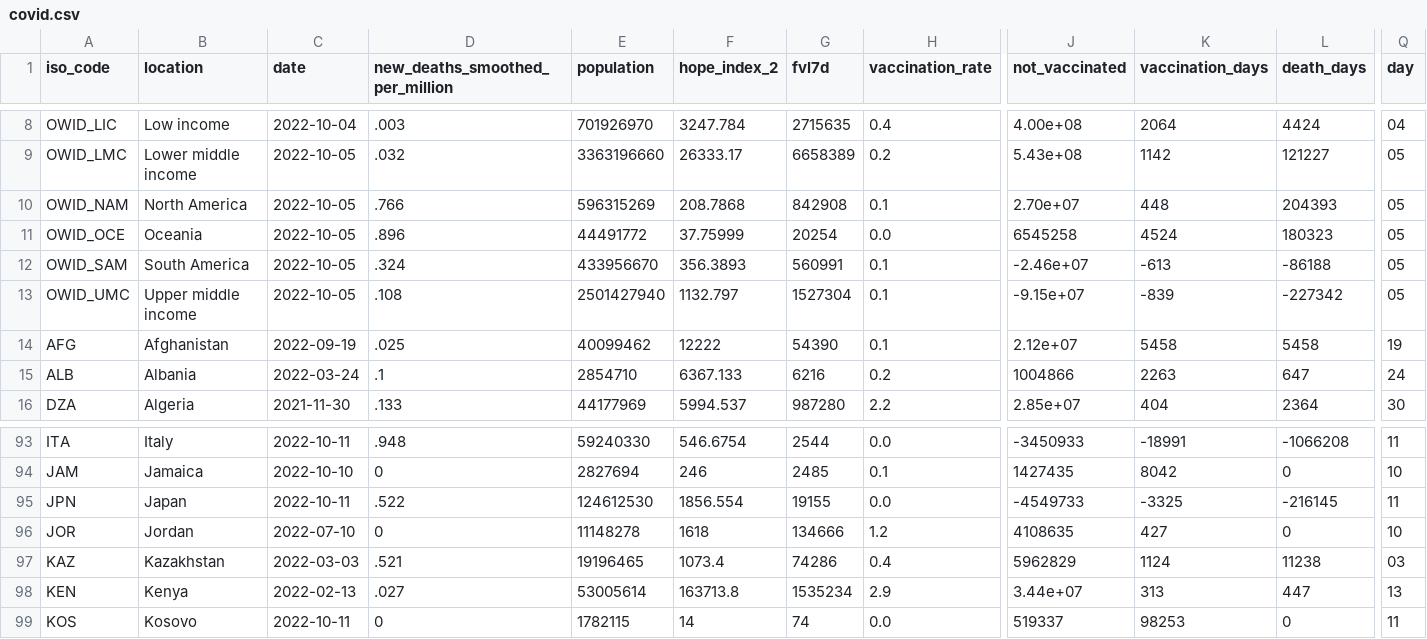
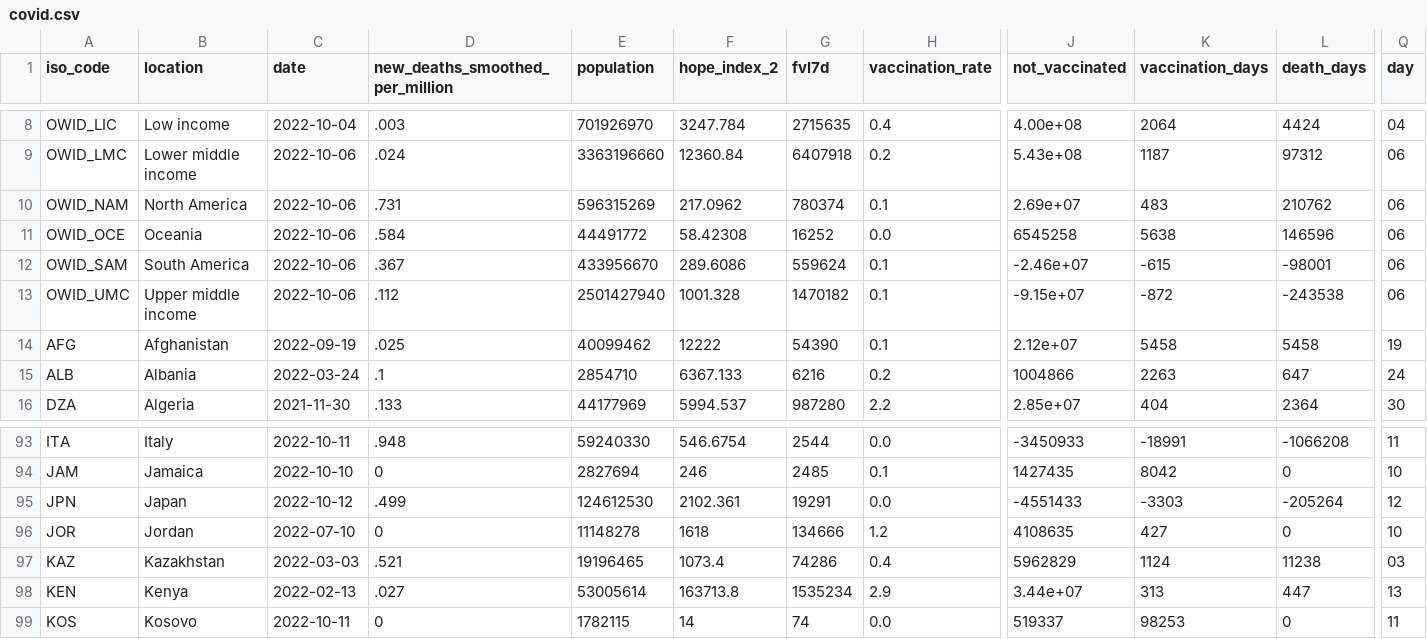
Before and after one commit to jonathanold/jonathanold.github.io, a CSV file: docs/otherdata/covid.csv, drawn as a sheet; only a part is shown, gaps mark what is left out; the diff covers the shown part only; the diff names each change by its address in the sheet, - before the commit and + after, or states it on an @@ line.

```diff
--- a/docs/otherdata/covid.csv
+++ b/docs/otherdata/covid.csv
-C9:C13 (date): 2022-10-05
+C9:C13 (date): 2022-10-06
-D9 (new_deaths_smoothed_per_million): .032
+D9 (new_deaths_smoothed_per_million): .024
-F9 (hope_index_2): 26333.17
+F9 (hope_index_2): 12360.84
-G9 (fvl7d): 6658389
+G9 (fvl7d): 6407918
-K9 (vaccination_days): 1142
+K9 (vaccination_days): 1187
-L9 (death_days): 121227
+L9 (death_days): 97312
-Q9:Q13 (day): 05
+Q9:Q13 (day): 06
-D10 (new_deaths_smoothed_per_million): .766
+D10 (new_deaths_smoothed_per_million): .731
-F10 (hope_index_2): 208.7868
+F10 (hope_index_2): 217.0962
-G10 (fvl7d): 842908
+G10 (fvl7d): 780374
-J10 (not_vaccinated): 2.70e+07
+J10 (not_vaccinated): 2.69e+07
-K10 (vaccination_days): 448
+K10 (vaccination_days): 483
-L10 (death_days): 204393
+L10 (death_days): 210762
-D11 (new_deaths_smoothed_per_million): .896
+D11 (new_deaths_smoothed_per_million): .584
-F11 (hope_index_2): 37.75999
+F11 (hope_index_2): 58.42308
-G11 (fvl7d): 20254
+G11 (fvl7d): 16252
-K11 (vaccination_days): 4524
+K11 (vaccination_days): 5638
-L11 (death_days): 180323
+L11 (death_days): 146596
-D12 (new_deaths_smoothed_per_million): .324
+D12 (new_deaths_smoothed_per_million): .367
-F12 (hope_index_2): 356.3893
+F12 (hope_index_2): 289.6086
-G12 (fvl7d): 560991
+G12 (fvl7d): 559624
-K12 (vaccination_days): -613
+K12 (vaccination_days): -615
-L12 (death_days): -86188
+L12 (death_days): -98001
-D13 (new_deaths_smoothed_per_million): .108
+D13 (new_deaths_smoothed_per_million): .112
-F13 (hope_index_2): 1132.797
+F13 (hope_index_2): 1001.328
-G13 (fvl7d): 1527304
+G13 (fvl7d): 1470182
-K13 (vaccination_days): -839
+K13 (vaccination_days): -872
-L13 (death_days): -227342
+L13 (death_days): -243538
-C95 (date): 2022-10-11
+C95 (date): 2022-10-12
-D95 (new_deaths_smoothed_per_million): .522
+D95 (new_deaths_smoothed_per_million): .499
-F95 (hope_index_2): 1856.554
+F95 (hope_index_2): 2102.361
-G95 (fvl7d): 19155
+G95 (fvl7d): 19291
-J95 (not_vaccinated): -4549733
+J95 (not_vaccinated): -4551433
-K95 (vaccination_days): -3325
+K95 (vaccination_days): -3303
-L95 (death_days): -216145
+L95 (death_days): -205264
-Q95 (day): 11
+Q95 (day): 12
```
Also changed, not shown: 65 edited cells elsewhere in this file, static/otherdata/covid.csv.
